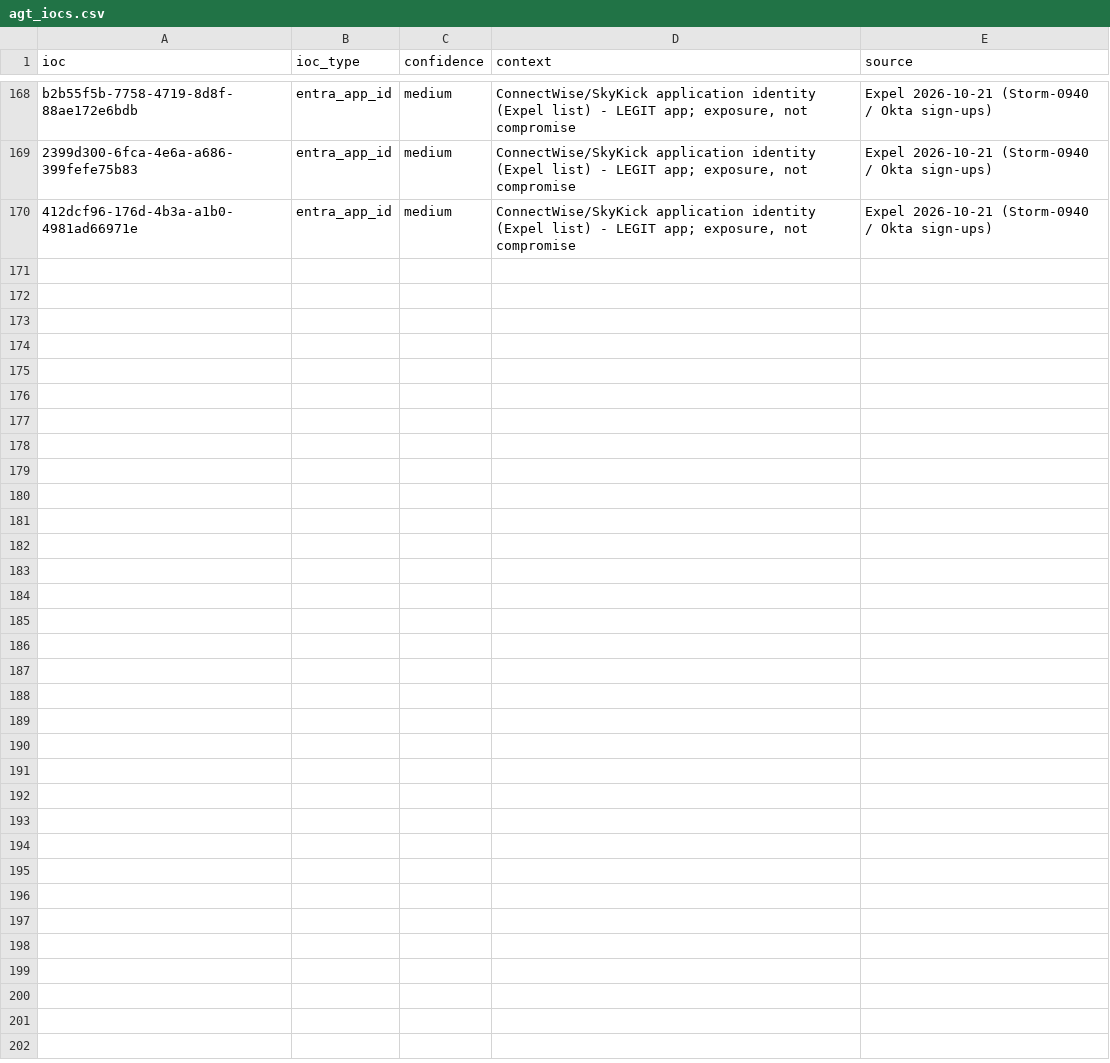
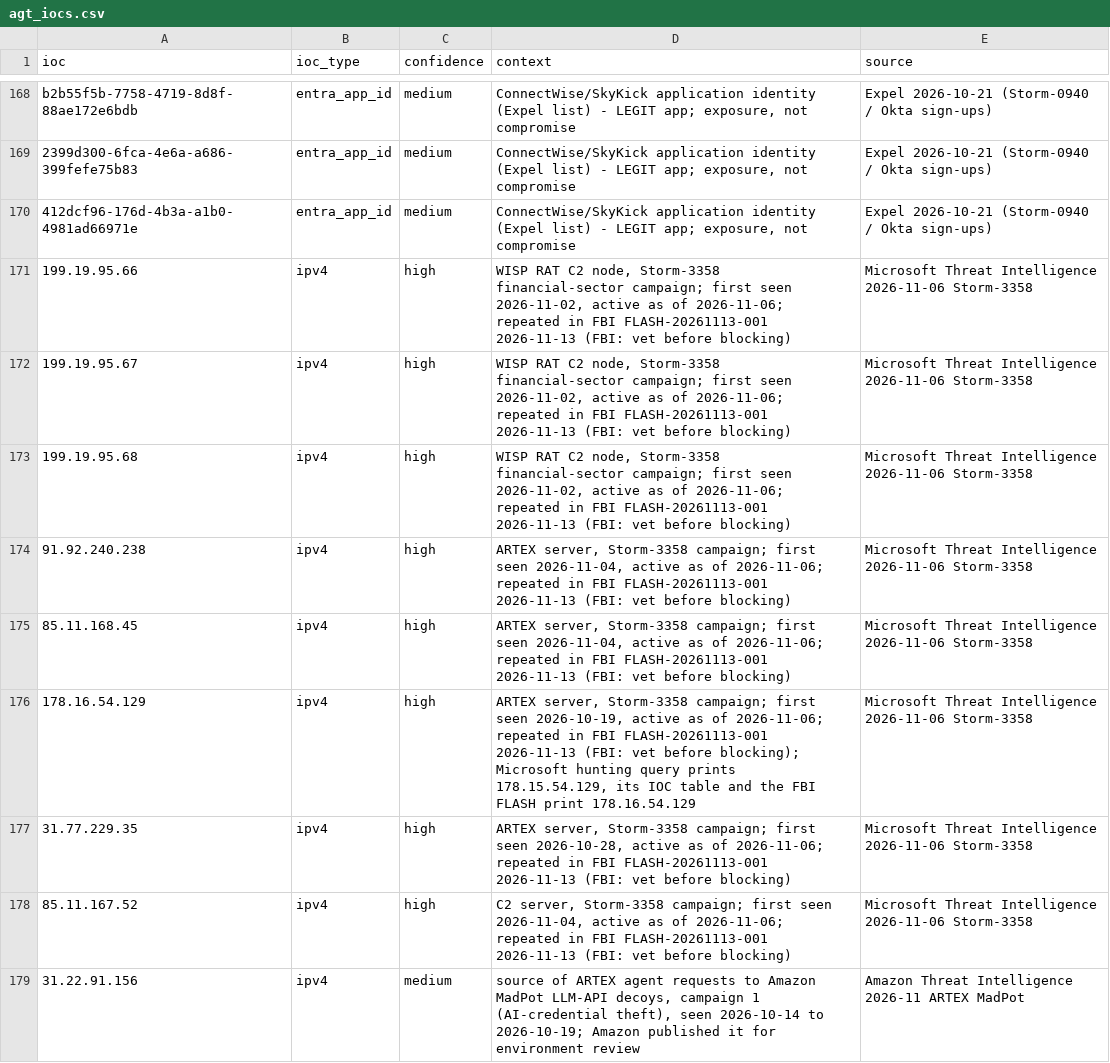
Before and after one commit to kj299/siem_fun, a CSV file: examples/agentic-ai-attacks/lookups/agt_iocs.csv, drawn as a sheet; only a part is shown, gaps mark what is left out; the diff covers the shown part only.

```diff
--- a/examples/agentic-ai-attacks/lookups/agt_iocs.csv
+++ b/examples/agentic-ai-attacks/lookups/agt_iocs.csv
@@ -170 +170,10 @@ b2b55f5b-7758-4719-8d8f-88ae172e6bdb,entra_app_id,medium,"ConnectWise/SkyKick ap
 412dcf96-176d-4b3a-a1b0-4981ad66971e,entra_app_id,medium,"ConnectWise/SkyKick application identity (Expel list) - LEGIT app; exposure, not compromise",Expel 2026-10-21 (Storm-0940 / Okta sign-ups)
+199.19.95.66,ipv4,high,"WISP RAT C2 node, Storm-3358 financial-sector campaign; first seen 2026-11-02, active as of 2026-11-06; repeated in FBI FLASH-20261113-001 2026-11-13 (FBI: vet before blocking)",Microsoft Threat Intelligence 2026-11-06 Storm-3358
+199.19.95.67,ipv4,high,"WISP RAT C2 node, Storm-3358 financial-sector campaign; first seen 2026-11-02, active as of 2026-11-06; repeated in FBI FLASH-20261113-001 2026-11-13 (FBI: vet before blocking)",Microsoft Threat Intelligence 2026-11-06 Storm-3358
+199.19.95.68,ipv4,high,"WISP RAT C2 node, Storm-3358 financial-sector campaign; first seen 2026-11-02, active as of 2026-11-06; repeated in FBI FLASH-20261113-001 2026-11-13 (FBI: vet before blocking)",Microsoft Threat Intelligence 2026-11-06 Storm-3358
+91.92.240.238,ipv4,high,"ARTEX server, Storm-3358 campaign; first seen 2026-11-04, active as of 2026-11-06; repeated in FBI FLASH-20261113-001 2026-11-13 (FBI: vet before blocking)",Microsoft Threat Intelligence 2026-11-06 Storm-3358
+85.11.168.45,ipv4,high,"ARTEX server, Storm-3358 campaign; first seen 2026-11-04, active as of 2026-11-06; repeated in FBI FLASH-20261113-001 2026-11-13 (FBI: vet before blocking)",Microsoft Threat Intelligence 2026-11-06 Storm-3358
+178.16.54.129,ipv4,high,"ARTEX server, Storm-3358 campaign; first seen 2026-10-19, active as of 2026-11-06; repeated in FBI FLASH-20261113-001 2026-11-13 (FBI: vet before blocking); Microsoft hunting query prints 178.15.54.129, its IOC table and the FBI FLASH print 178.16.54.129",Microsoft Threat Intelligence 2026-11-06 Storm-3358
+31.77.229.35,ipv4,high,"ARTEX server, Storm-3358 campaign; first seen 2026-10-28, active as of 2026-11-06; repeated in FBI FLASH-20261113-001 2026-11-13 (FBI: vet before blocking)",Microsoft Threat Intelligence 2026-11-06 Storm-3358
+85.11.167.52,ipv4,high,"C2 server, Storm-3358 campaign; first seen 2026-11-04, active as of 2026-11-06; repeated in FBI FLASH-20261113-001 2026-11-13 (FBI: vet before blocking)",Microsoft Threat Intelligence 2026-11-06 Storm-3358
+31.22.91.156,ipv4,medium,"source of ARTEX agent requests to Amazon MadPot LLM-API decoys, campaign 1 (AI-credential theft), seen 2026-10-14 to 2026-10-19; Amazon published it for environment review",Amazon Threat Intelligence 2026-11 ARTEX MadPot
```
Also changed, not shown: 8 added rows elsewhere in this file, examples/agentic-ai-attacks/lookups/sentinel_watchlist.csv, 11 other files.
